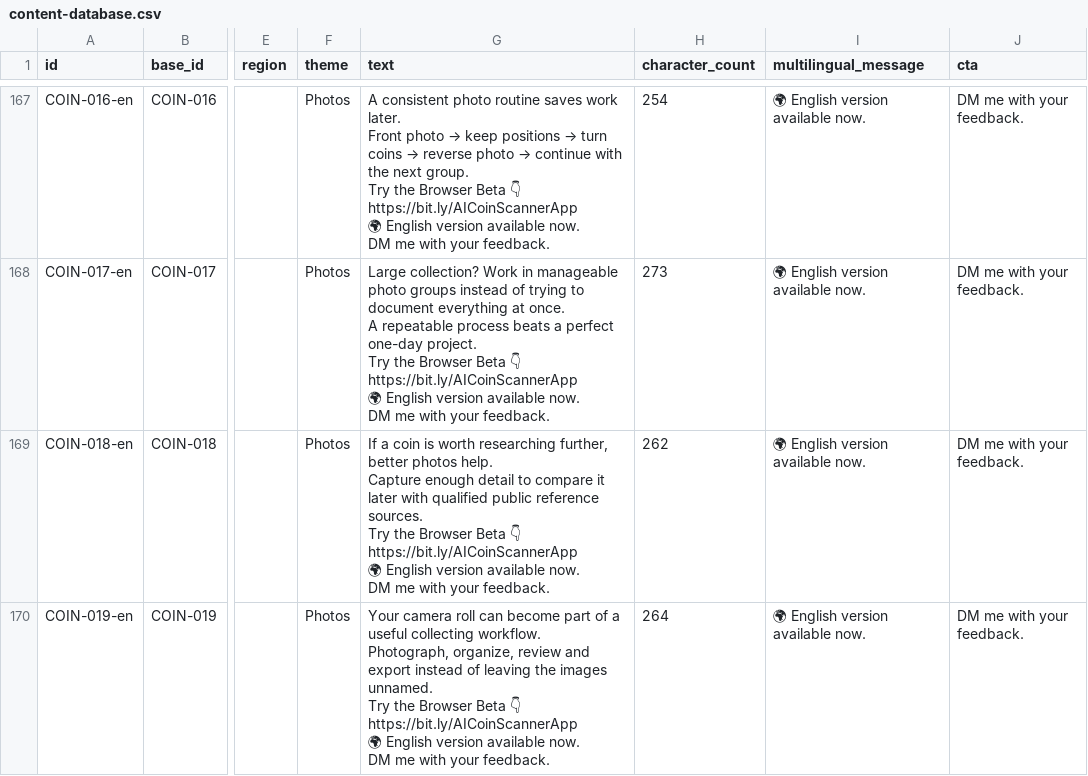
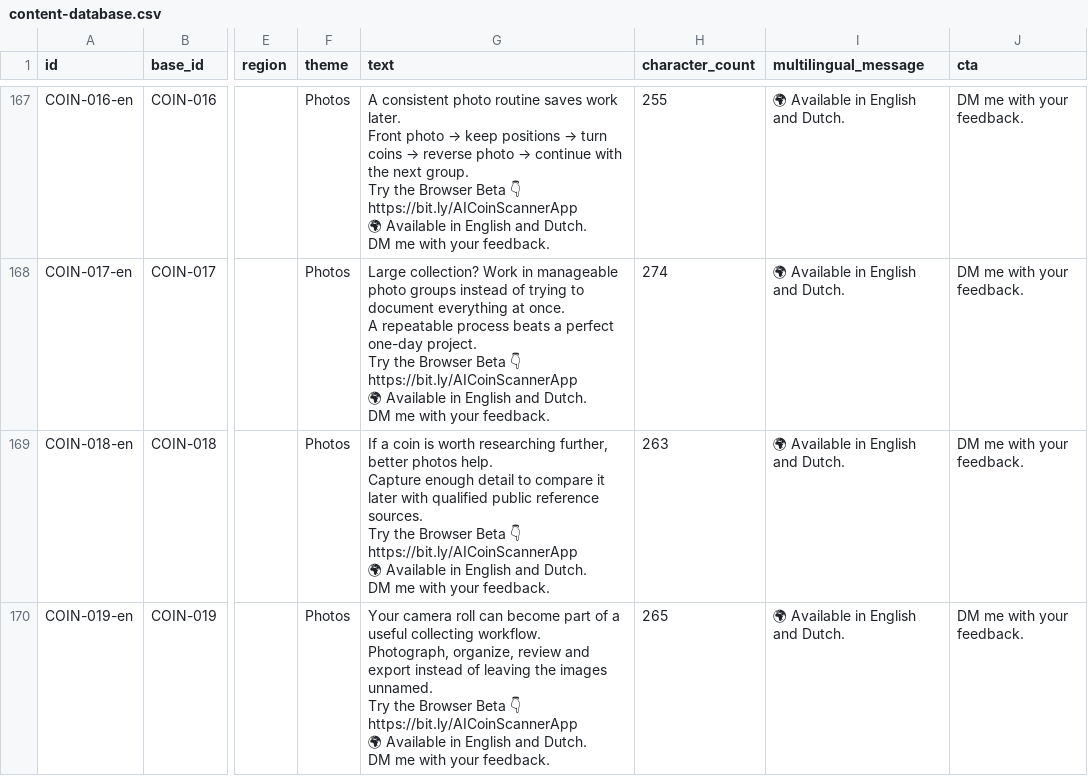
Before and after one commit to Vid567/apps, a CSV file: marketing/content-database.csv, drawn as a sheet; only a part is shown, gaps mark what is left out; ↵ is a line break in a cell; the diff covers the shown part only; the diff names each change by its address in the sheet, - before the commit and + after, or states it on an @@ line.

```diff
--- a/marketing/content-database.csv
+++ b/marketing/content-database.csv
-G167 (text): …https://bit.ly/AICoinScannerApp ↵ 🌍 English version available now. ↵ DM me…
+G167 (text): …https://bit.ly/AICoinScannerApp ↵ 🌍 Available in English and Dutch. ↵ DM me…
-H167 (character_count): 254
+H167 (character_count): 255
-I167:I170 (multilingual_message): 🌍 English version available now.
+I167:I170 (multilingual_message): 🌍 Available in English and Dutch.
-G168 (text): …https://bit.ly/AICoinScannerApp ↵ 🌍 English version available now. ↵ DM me…
+G168 (text): …https://bit.ly/AICoinScannerApp ↵ 🌍 Available in English and Dutch. ↵ DM me…
-H168 (character_count): 273
+H168 (character_count): 274
-G169 (text): …https://bit.ly/AICoinScannerApp ↵ 🌍 English version available now. ↵ DM me…
+G169 (text): …https://bit.ly/AICoinScannerApp ↵ 🌍 Available in English and Dutch. ↵ DM me…
-H169 (character_count): 262
+H169 (character_count): 263
-G170 (text): …https://bit.ly/AICoinScannerApp ↵ 🌍 English version available now. ↵ DM me…
+G170 (text): …https://bit.ly/AICoinScannerApp ↵ 🌍 Available in English and Dutch. ↵ DM me…
-H170 (character_count): 264
+H170 (character_count): 265
```
Also changed, not shown: 138 edited cells elsewhere in this file, 2 other files.
